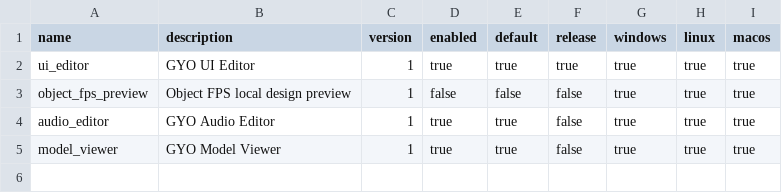
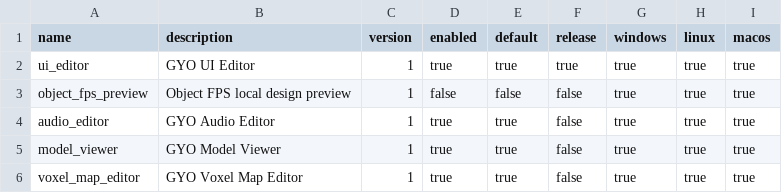
Before and after one commit to yojinn-io/GYO-Engine, a CSV file: engine/config/tools.csv, drawn as a sheet.

```diff
--- a/engine/config/tools.csv
+++ b/engine/config/tools.csv
@@ -5 +5,2 @@ audio_editor,GYO Audio Editor,1,true,true,false,true,true,true
 model_viewer,GYO Model Viewer,1,true,true,false,true,true,true
+voxel_map_editor,GYO Voxel Map Editor,1,true,true,false,true,true,true
```
Also changed, not shown: 24 other files.
